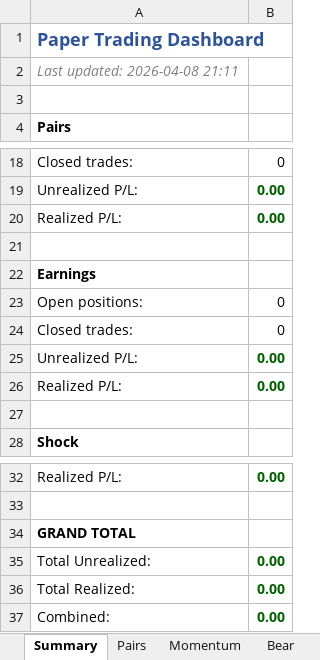
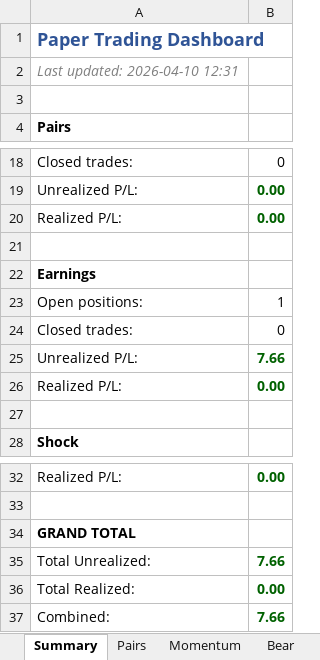
Before and after one commit to villopapia/adf-bot, an Excel workbook: paper_trades.xlsx, sheet Summary, drawn as a sheet; only a part is shown, gaps mark what is left out; values as stored, in another font and other column widths than the file's, no borders; the diff names each change by its address in the sheet, - before the commit and + after, or states it on an @@ line.

```diff
--- a/paper_trades.xlsx (sheet Summary)
+++ b/paper_trades.xlsx (sheet Summary)
-A2: Last updated: 2026-04-08 21:11
+A2: Last updated: 2026-04-10 12:31
-B23: 0
+B23: 1
-B25: 0.00
+B25: 7.66
-B35: 0.00
+B35: 7.66
-B37: 0.00
+B37: 7.66
```
Also changed, not shown: sheet Earnings, 13 other files.
